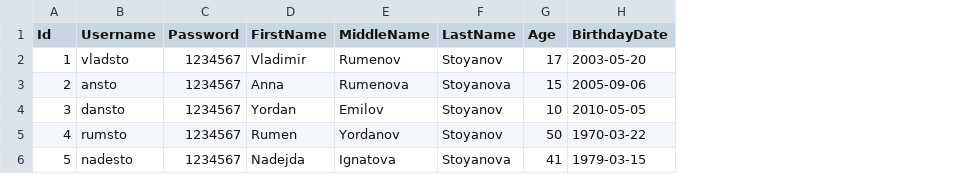
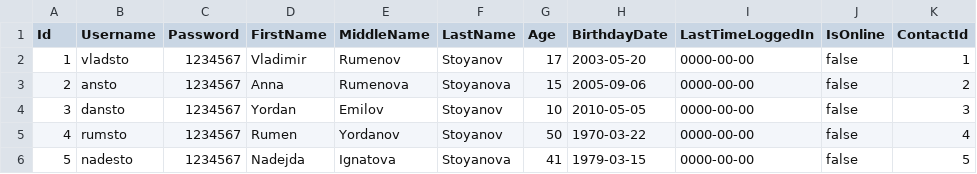
Before and after one commit to VladoDev03/FancyLibrary, a CSV file: FancyCatalog/ConsoleVersion/LocalDatabaseFiles/Users.csv, drawn as a sheet; the diff names each change by its address in the sheet, - before the commit and + after, or states it on an @@ line.

Commit message:
Connection to database added

```diff
--- a/FancyCatalog/ConsoleVersion/LocalDatabaseFiles/Users.csv
+++ b/FancyCatalog/ConsoleVersion/LocalDatabaseFiles/Users.csv
+column I (LastTimeLoggedIn), rows 2-6: all 0000-00-00
+column J (IsOnline), rows 2-6: all false
+column K (ContactId), rows 2-6: 1 | 2 | 3 | 4 | 5
```
Also changed, not shown: FancyCatalog/ConsoleVersion/bin/Debug/netcoreapp3.1/LocalDatabaseFiles/Users.csv, 48 other files.
